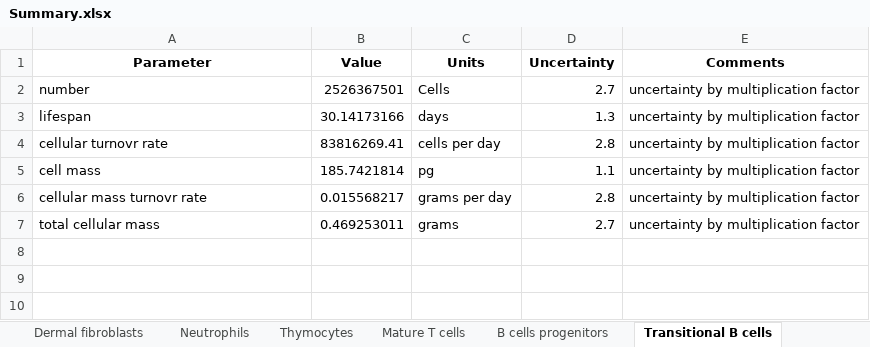
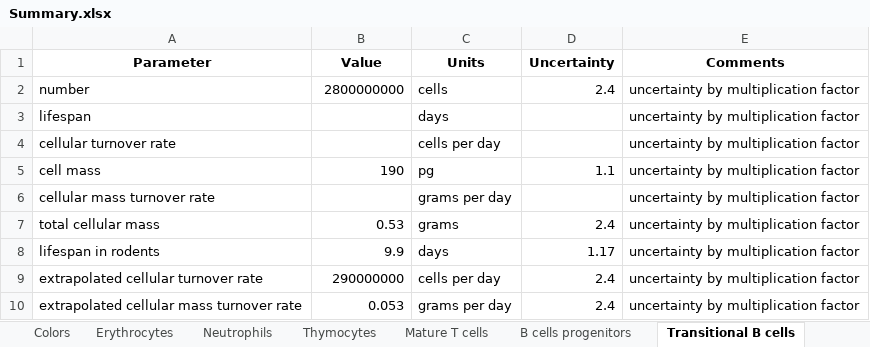
Before and after one commit to milo-lab/cellular_turnover, an Excel workbook: Summary.xlsx, sheet Transitional B cells, drawn as a sheet; values as stored, in another font and other column widths than the file's, no borders; the diff names each change by its address in the sheet, - before the commit and + after, or states it on an @@ line.

```diff
--- a/Summary.xlsx (sheet Transitional B cells)
+++ b/Summary.xlsx (sheet Transitional B cells)
-B2 (Value): 2526367501
+B2 (Value): 2800000000
-C2 (Units): Cells
+C2 (Units): cells
-D2 (Uncertainty): 2.7
+D2 (Uncertainty): 2.4
-B3 (Value): 30.14173166
+B3 (Value): (empty)
-D3 (Uncertainty): 1.3
+D3 (Uncertainty): (empty)
-A4 (Parameter): cellular turnovr rate
+A4 (Parameter): cellular turnover rate
-B4 (Value): 83816269.41
+B4 (Value): (empty)
-D4 (Uncertainty): 2.8
+D4 (Uncertainty): (empty)
-B5 (Value): 185.7421814
+B5 (Value): 190
-A6 (Parameter): cellular mass turnovr rate
+A6 (Parameter): cellular mass turnover rate
-B6 (Value): 0.015568217
+B6 (Value): (empty)
-D6 (Uncertainty): 2.8
+D6 (Uncertainty): (empty)
-B7 (Value): 0.469253011
+B7 (Value): 0.53
-D7 (Uncertainty): 2.7
+D7 (Uncertainty): 2.4
+row 8: lifespan in rodents | 9.9 | days | 1.17 | uncertainty by multiplication factor
+row 9: extrapolated cellular turnover rate | 290000000 | cells per day | 2.4 | uncertainty by multiplication factor
+row 10: extrapolated cellular mass turnover rate | 0.053 | grams per day | 2.4 | uncertainty by multiplication factor
```
Also changed, not shown: sheet Dermal fibroblasts, sheet Erythrocytes, sheet Glial cells, sheet Neurons, sheet Stomach epithelia, sheet Epidermal cells, 19 more sheets, other sheet tabs, Lung_cells_data.xlsx, 52 other files.
